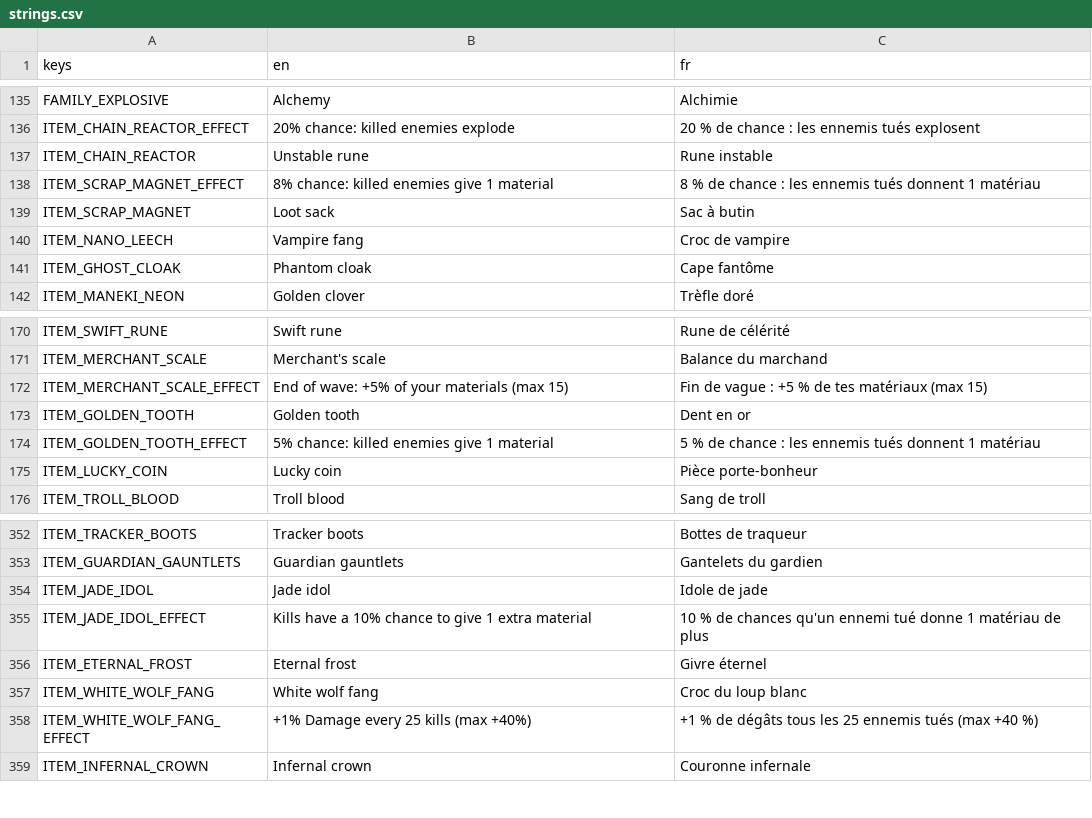
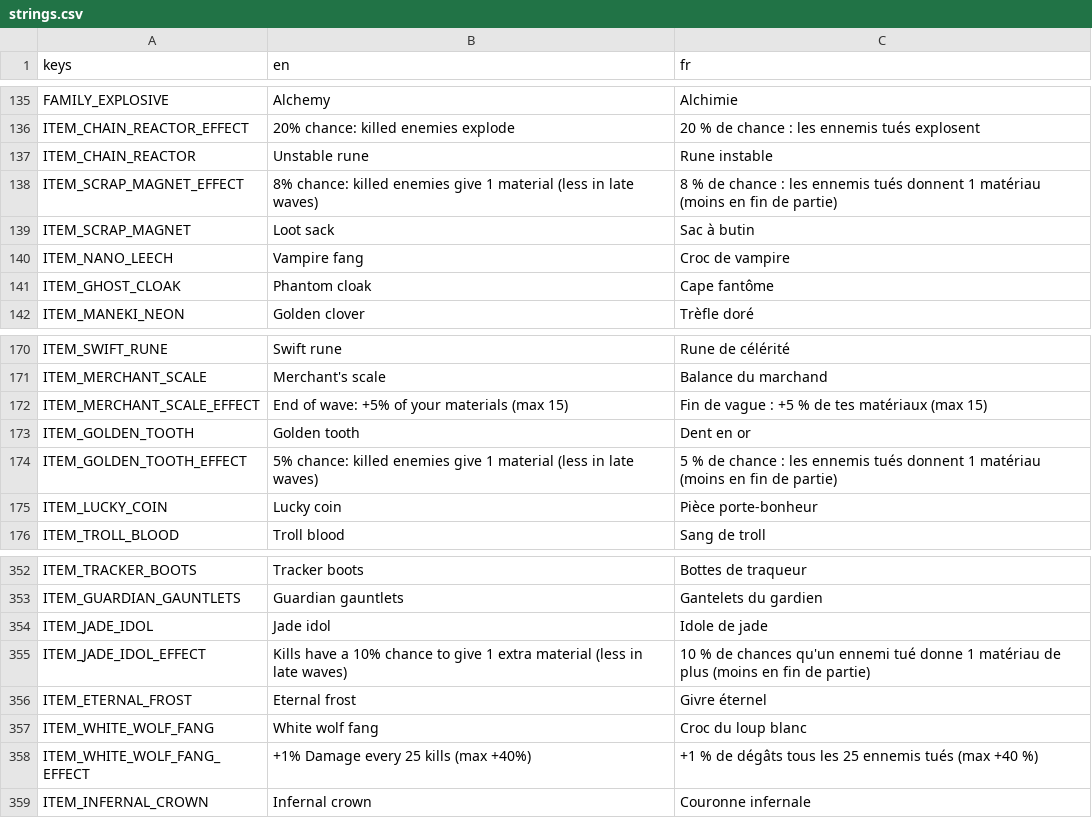
Before and after one commit to Mowgli2000/survivor-game, a CSV file: localization/strings.csv, drawn as a sheet; only a part is shown, gaps mark what is left out.

```diff
--- a/localization/strings.csv
+++ b/localization/strings.csv
@@ -137,3 +137,3 @@ ITEM_CHAIN_REACTOR_EFFECT,20% chance: killed enemies explode,20 % de chance : le
 ITEM_CHAIN_REACTOR,Unstable rune,Rune instable
-ITEM_SCRAP_MAGNET_EFFECT,8% chance: killed enemies give 1 material,8 % de chance : les ennemis tués donnent 1 matériau
+ITEM_SCRAP_MAGNET_EFFECT,"8% chance: killed enemies give 1 material (less in late waves)","8 % de chance : les ennemis tués donnent 1 matériau (moins en fin de partie)"
 ITEM_SCRAP_MAGNET,Loot sack,Sac à butin
@@ -173,3 +173,3 @@ ITEM_MERCHANT_SCALE_EFFECT,End of wave: +5% of your materials (max 15),Fin de va
 ITEM_GOLDEN_TOOTH,Golden tooth,Dent en or
-ITEM_GOLDEN_TOOTH_EFFECT,5% chance: killed enemies give 1 material,5 % de chance : les ennemis tués donnent 1 matériau
+ITEM_GOLDEN_TOOTH_EFFECT,"5% chance: killed enemies give 1 material (less in late waves)","5 % de chance : les ennemis tués donnent 1 matériau (moins en fin de partie)"
 ITEM_LUCKY_COIN,Lucky coin,Pièce porte-bonheur
@@ -354,3 +354,3 @@ ITEM_GUARDIAN_GAUNTLETS,Guardian gauntlets,Gantelets du gardien
 ITEM_JADE_IDOL,Jade idol,Idole de jade
-ITEM_JADE_IDOL_EFFECT,Kills have a 10% chance to give 1 extra material,10 % de chances qu'un ennemi tué donne 1 matériau de plus
+ITEM_JADE_IDOL_EFFECT,"Kills have a 10% chance to give 1 extra material (less in late waves)","10 % de chances qu'un ennemi tué donne 1 matériau de plus (moins en fin de partie)"
 ITEM_ETERNAL_FROST,Eternal frost,Givre éternel
```
Also changed, not shown: 11 other files.
